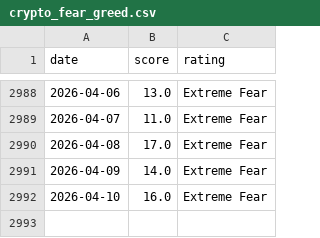
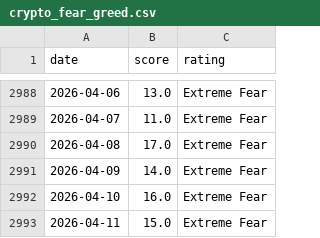
Before and after one commit to MarnoPrinsloo/FG-Index-US_Market-Crypto, a CSV file: data/crypto_fear_greed.csv, drawn as a sheet; only a part is shown, gaps mark what is left out; the diff names each change by its address in the sheet, - before the commit and + after, or states it on an @@ line.

```diff
--- a/data/crypto_fear_greed.csv
+++ b/data/crypto_fear_greed.csv
+row 2993: 2026-04-11 | 15.0 | Extreme Fear
```
